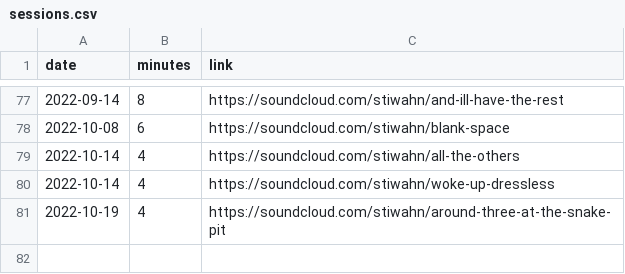
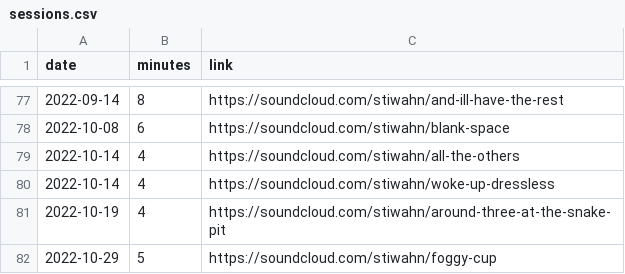
Before and after one commit to bummbummgarage/bummbummgarage.github.io, a CSV file: _data/sessions.csv, drawn as a sheet; only a part is shown, gaps mark what is left out; the diff names each change by its address in the sheet, - before the commit and + after, or states it on an @@ line.

Commit message:
Update sessions.csv

```diff
--- a/_data/sessions.csv
+++ b/_data/sessions.csv
+row 82: 2022-10-29 | 5 | https://soundcloud.com/stiwahn/foggy-cup
```
